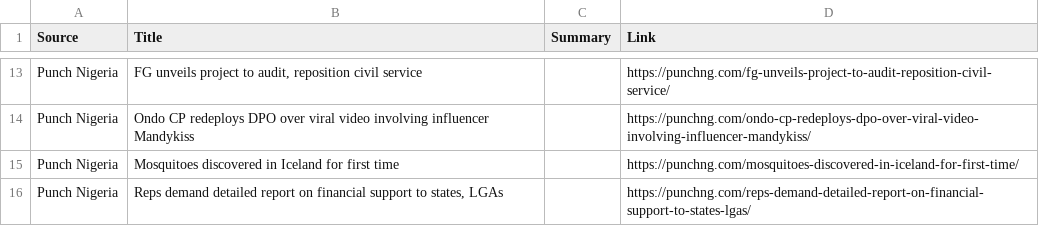
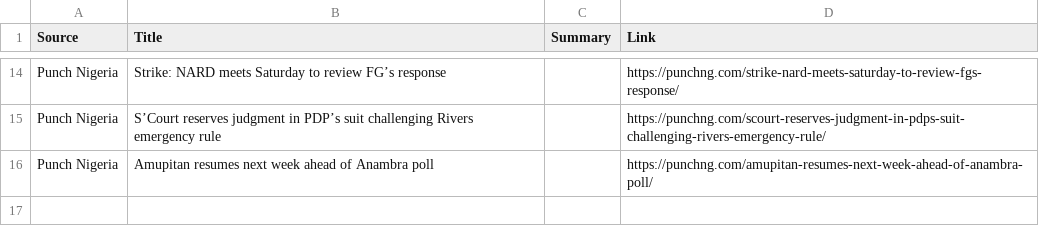
Before and after one commit to anthonob/nigerian-news-aggregator, a CSV file: summarized_news.csv, drawn as a sheet; only a part is shown, gaps mark what is left out; removed rows and columns are numbered as before the commit, all else as after; the diff covers the shown part only; the diff names each change by its address in the sheet, - before the commit and + after, or states it on an @@ line.

```diff
--- a/summarized_news.csv
+++ b/summarized_news.csv
-B14 (Title): FG unveils project to audit, reposition civil service
+B14 (Title): Strike: NARD meets Saturday to review FG’s response
-D14 (Link): https://punchng.com/fg-unveils-project-to-audit-reposition-civil-service/
+D14 (Link): https://punchng.com/strike-nard-meets-saturday-to-review-fgs-response/
-B15 (Title): Ondo CP redeploys DPO over viral video involving influencer Mandykiss
+B15 (Title): S’Court reserves judgment in PDP’s suit challenging Rivers emergency rule
-D15 (Link): https://punchng.com/ondo-cp-redeploys-dpo-over-viral-video-involving-influencer-mandykiss/
+D15 (Link): https://punchng.com/scourt-reserves-judgment-in-pdps-suit-challenging-rivers-emergency-rule/
-row 15: Punch Nigeria | Mosquitoes discovered in Iceland for first time |  | https://punchng.com/mosquitoes-discovered-in-iceland-for-first-time/
-B16 (Title): Reps demand detailed report on financial support to states, LGAs
+B16 (Title): Amupitan resumes next week ahead of Anambra poll
-D16 (Link): https://punchng.com/reps-demand-detailed-report-on-financial-support-to-states-lgas/
+D16 (Link): https://punchng.com/amupitan-resumes-next-week-ahead-of-anambra-poll/
```
Also changed, not shown: 3 added rows, 2 removed rows and 26 edited cells elsewhere in this file.
